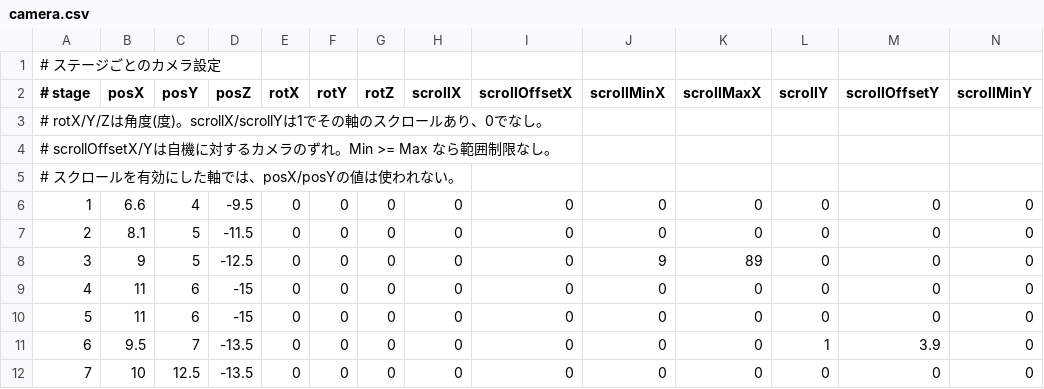
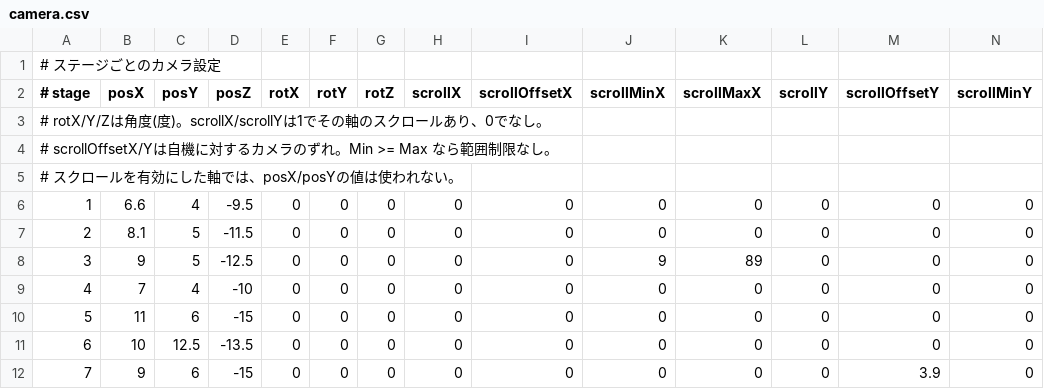
Before and after one commit to k025g0033/GJ_L2, a CSV file: DirectXGame/Resources/map/camera.csv, drawn as a sheet; only a part is shown; removed rows and columns are numbered as before the commit, all else as after; rows hold the shown columns only; the diff names each change by its address in the sheet, - before the commit and + after, or states it on an @@ line.

```diff
--- a/DirectXGame/Resources/map/camera.csv
+++ b/DirectXGame/Resources/map/camera.csv
+row 9: 4 | 7 | 4 | -10 | 0 | 0 | 0 | 0 | 0 | 0 | 0 | 0 | 0 | 0
@@ column A (# stage) renumbered between rows 10 and 11 @@
-row 10: 5 | 11 | 6 | -15 | 0 | 0 | 0 | 0 | 0 | 0 | 0 | 0 | 0 | 0
-row 11: 6 | 9.5 | 7 | -13.5 | 0 | 0 | 0 | 0 | 0 | 0 | 0 | 1 | 3.9 | 0
+row 12: 7 | 9 | 6 | -15 | 0 | 0 | 0 | 0 | 0 | 0 | 0 | 0 | 3.9 | 0
```
Also changed, not shown: DirectXGame/Resources/map/map_4.csv, DirectXGame/Resources/map/map_5.csv, 2 other files.
